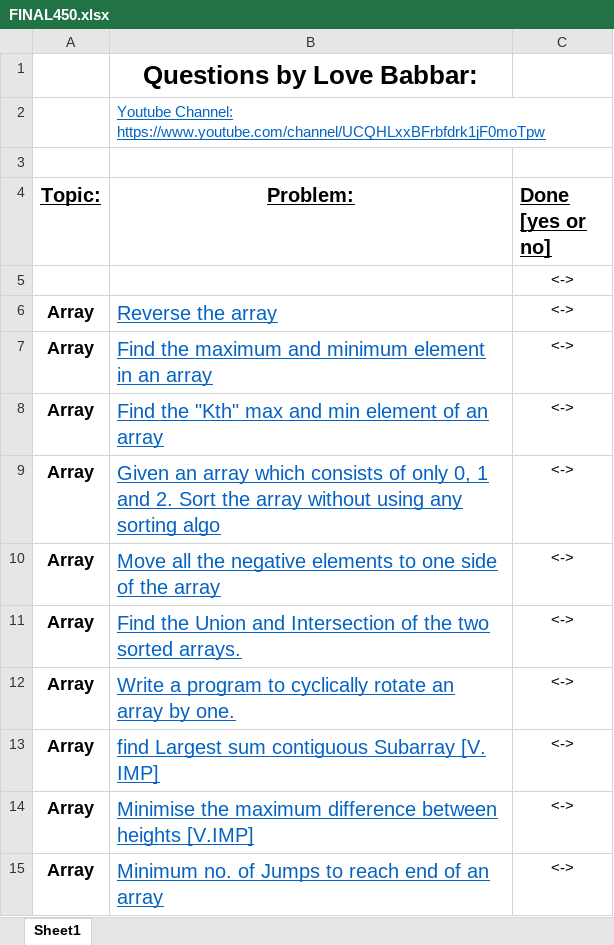
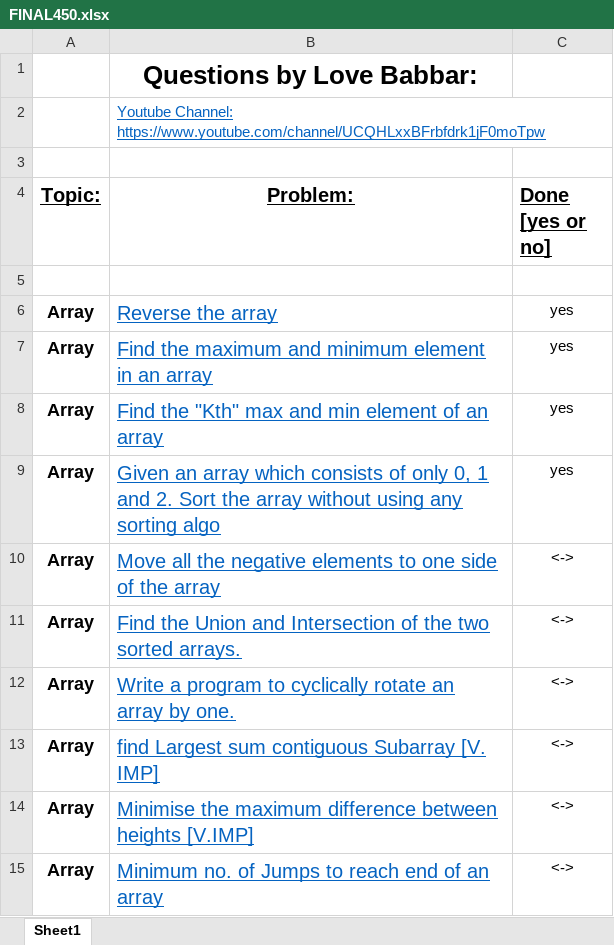
Before and after one commit to ikaushikpal/DS-450-python, an Excel workbook: FINAL450.xlsx, sheet Sheet1, drawn as a sheet; only a part is shown; values as stored, in another font and other column widths than the file's, no borders; the diff names each change by its address in the sheet, - before the commit and + after, or states it on an @@ line.

Commit message:
Solved Array Problems 7, 8, 9

```diff
--- a/FINAL450.xlsx (sheet Sheet1)
+++ b/FINAL450.xlsx (sheet Sheet1)
-C5 (Done [yes or no]): <->
+C5 (Done [yes or no]): (empty)
-C6:C9 (Done [yes or no]): <->
+C6:C9 (Done [yes or no]): yes
```
Also changed, not shown: 3 other files.
